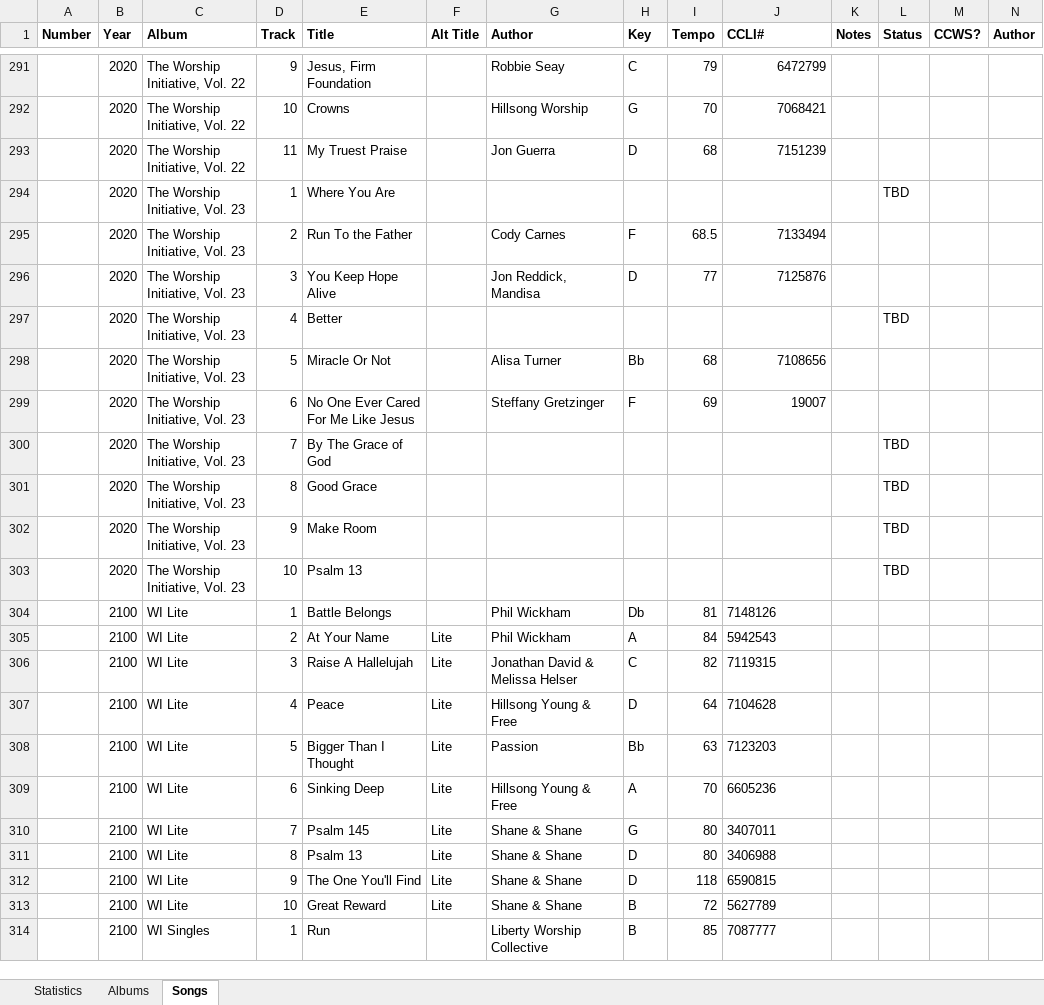
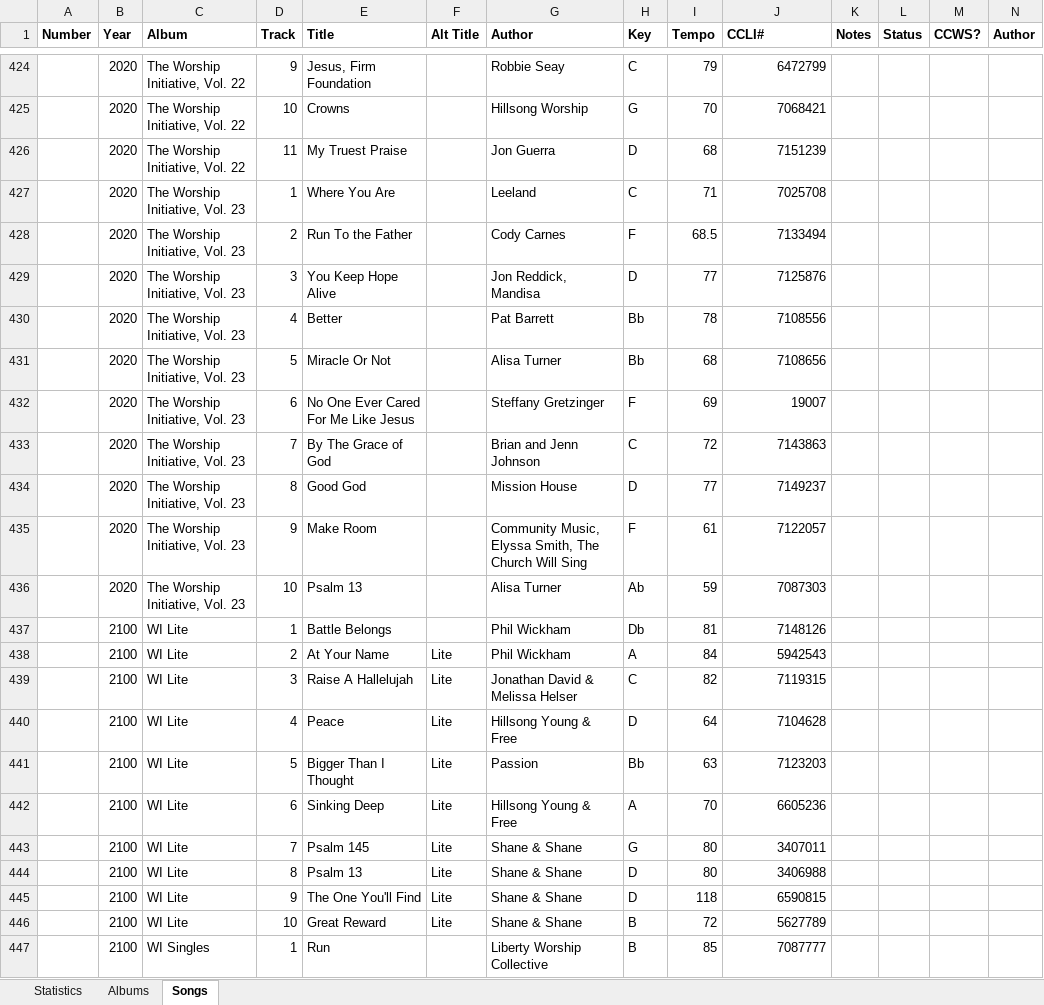
Before and after one commit to patrobic/PageOptimizer.Data, an Excel workbook: WorshipCreator.TestData/Source/Books/ShaneAndShane/ShaneAndShane.xlsx, sheet Songs, drawn as a sheet; only a part is shown, gaps mark what is left out; values as stored, in another font and other column widths than the file's, no borders; conditional formats not drawn; removed rows and columns are numbered as before the commit, all else as after; rows hold the shown columns only; the diff covers the shown part only; the diff names each change by its address in the sheet, - before the commit and + after, or states it on an @@ line.

```diff
--- a/WorshipCreator.TestData/Source/Books/ShaneAndShane/ShaneAndShane.xlsx (sheet Songs)
+++ b/WorshipCreator.TestData/Source/Books/ShaneAndShane/ShaneAndShane.xlsx (sheet Songs)
-row 294:  | 2020 | The Worship Initiative, Vol. 23 | 1 | Where You Are |  |  |  |  |  |  | TBD
+row 427:  | 2020 | The Worship Initiative, Vol. 23 | 1 | Where You Are |  | Leeland | C | 71 | 7025708
-row 297:  | 2020 | The Worship Initiative, Vol. 23 | 4 | Better |  |  |  |  |  |  | TBD
+row 430:  | 2020 | The Worship Initiative, Vol. 23 | 4 | Better |  | Pat Barrett | Bb | 78 | 7108556
-row 300:  | 2020 | The Worship Initiative, Vol. 23 | 7 | By The Grace of God |  |  |  |  |  |  | TBD
-row 301:  | 2020 | The Worship Initiative, Vol. 23 | 8 | Good Grace |  |  |  |  |  |  | TBD
-row 302:  | 2020 | The Worship Initiative, Vol. 23 | 9 | Make Room |  |  |  |  |  |  | TBD
-row 303:  | 2020 | The Worship Initiative, Vol. 23 | 10 | Psalm 13 |  |  |  |  |  |  | TBD
+row 433:  | 2020 | The Worship Initiative, Vol. 23 | 7 | By The Grace of God |  | Brian and Jenn Johnson | C | 72 | 7143863
+row 434:  | 2020 | The Worship Initiative, Vol. 23 | 8 | Good God |  | Mission House | D | 77 | 7149237
+row 435:  | 2020 | The Worship Initiative, Vol. 23 | 9 | Make Room |  | Community Music, Elyssa Smith, The Church Will Sing | F | 61 | 7122057
+row 436:  | 2020 | The Worship Initiative, Vol. 23 | 10 | Psalm 13 |  | Alisa Turner | Ab | 59 | 7087303
-J437:J447 alignment: left
+J437:J447 alignment: right
```
Also changed, not shown: 133 added rows and cell formats elsewhere in this sheet, sheet Albums, formulas that keep their value, hidden cells, WorshipCreator.TestData/Source/Books/HillsongWorship/HillsongWorship.xlsx, WorshipCreator.TestData/Source/Books/MasterCollection/MasterCollection.xlsx.
